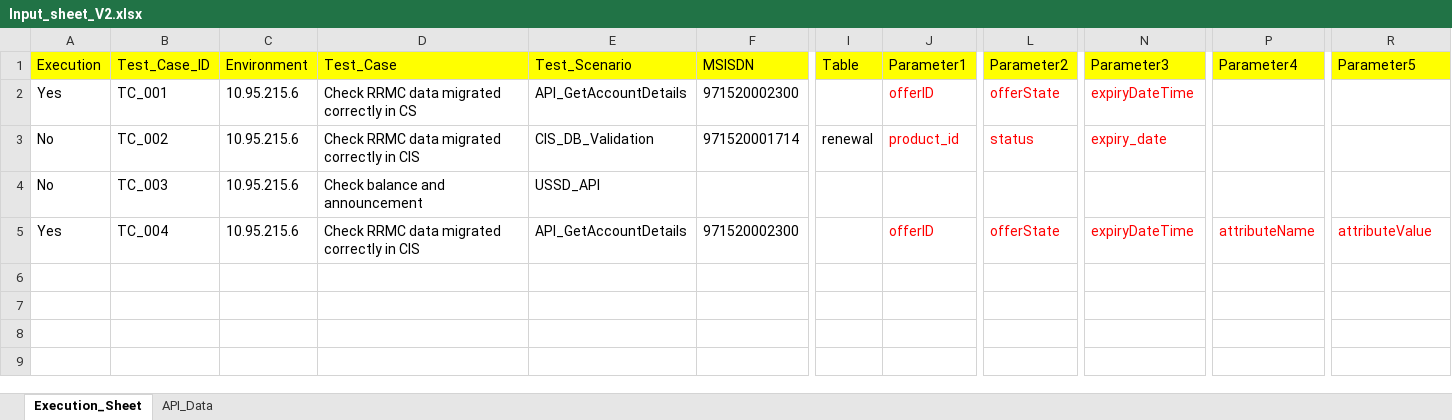
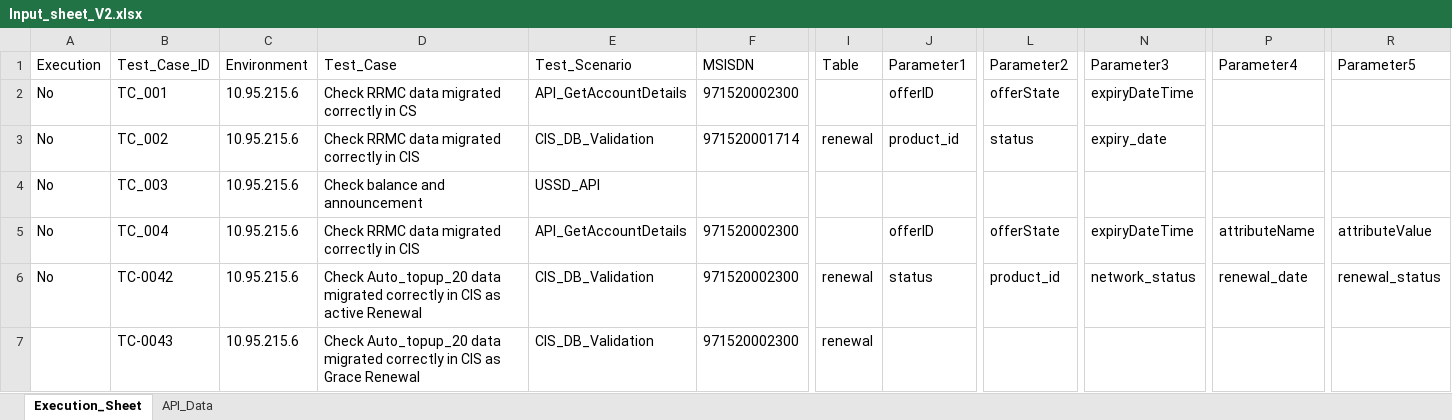
Before and after one commit to mugazzz/parallel_ussd, an Excel workbook: Input_sheet_V2.xlsx, sheet Execution_Sheet, drawn as a sheet; only a part is shown, gaps mark what is left out; values as stored, in another font and other column widths than the file's, no borders; rows hold the shown columns only; the diff covers the shown part only; the diff names each change by its address in the sheet, - before the commit and + after, or states it on an @@ line.

```diff
--- a/Input_sheet_V2.xlsx (sheet Execution_Sheet)
+++ b/Input_sheet_V2.xlsx (sheet Execution_Sheet)
-A1:R1 fill: #FFFF00
+A1:R1 fill: none
-A2 (Execution): Yes
+A2 (Execution): No
-J2:J3 text colour: #FF0000
+J2:J3 text colour: black
-L2:L3 text colour: #FF0000
+L2:L3 text colour: black
-N2:N3 text colour: #FF0000
+N2:N3 text colour: black
-A5 (Execution): Yes
+A5 (Execution): No
-J5 text colour: #FF0000
+J5 text colour: black
-L5 text colour: #FF0000
+L5 text colour: black
-N5 text colour: #FF0000
+N5 text colour: black
-P5 text colour: #FF0000
+P5 text colour: black
-R5 text colour: #FF0000
+R5 text colour: black
+row 6: No | TC-0042 | 10.95.215.6 | Check Auto_topup_20 data migrated correctly in CIS as active Renewal | CIS_DB_Validation | 971520002300 | renewal | status | product_id | network_status | renewal_date | renewal_status
+row 7:  | TC-0043 | 10.95.215.6 | Check Auto_topup_20 data migrated correctly in CIS as Grace Renewal | CIS_DB_Validation | 971520002300 | renewal
```
Also changed, not shown: cell formats elsewhere in this sheet, sheet API_Data, 5 other files.
